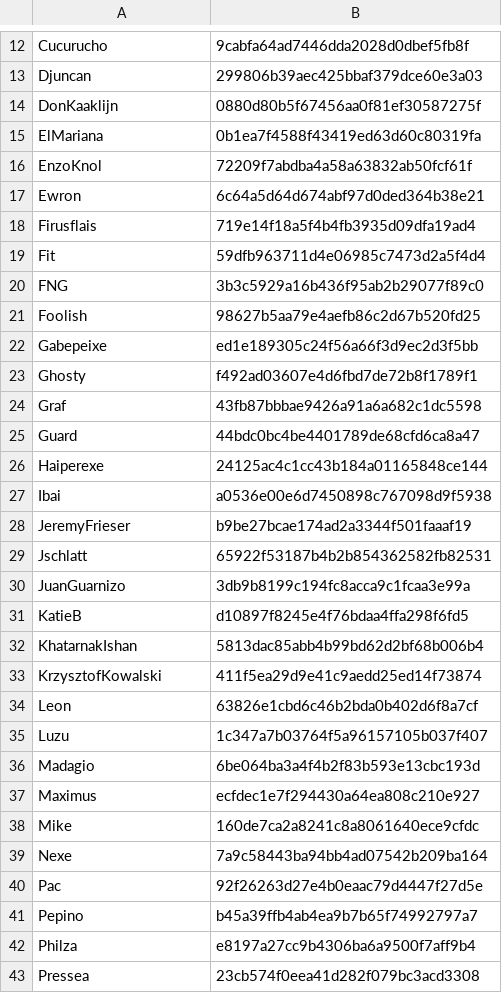
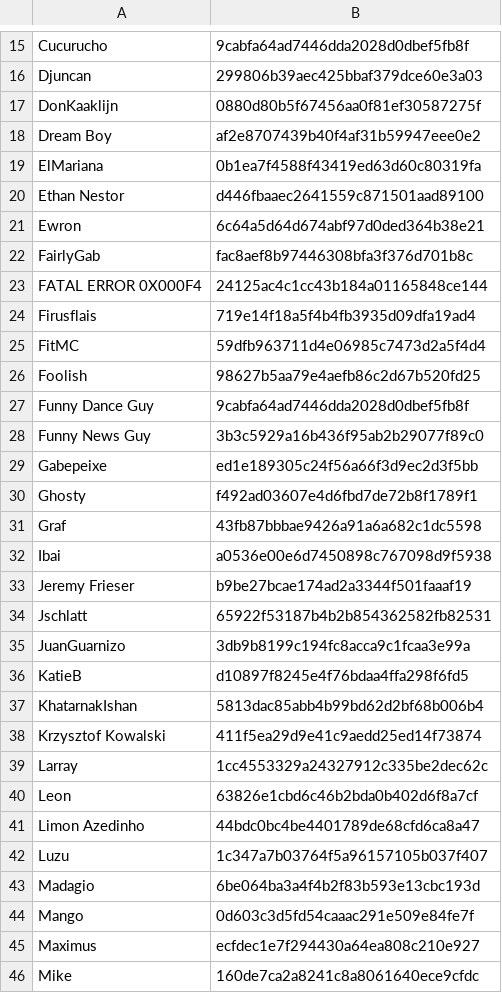
Before and after one commit to kpgocek/QSMPDLE, a CSV file: web/wwwroot/graphics/guessing/mapping.csv, drawn as a sheet; only a part is shown, gaps mark what is left out; the shorter side is filled out with more unchanged rows; the diff covers the shown part only.

```diff
--- a/web/wwwroot/graphics/guessing/mapping.csv
+++ b/web/wwwroot/graphics/guessing/mapping.csv
@@ -14,9 +17,13 @@ Djuncan,299806b39aec425bbaf379dce60e3a03
 DonKaaklijn,0880d80b5f67456aa0f81ef30587275f
+Dream Boy,af2e8707439b40f4af31b59947eee0e2
 ElMariana,0b1ea7f4588f43419ed63d60c80319fa
-EnzoKnol,72209f7abdba4a58a63832ab50fcf61f
+Ethan Nestor,d446fbaaec2641559c871501aad89100
 Ewron,6c64a5d64d674abf97d0ded364b38e21
+FairlyGab,fac8aef8b97446308bfa3f376d701b8c
+FATAL ERROR 0X000F4,24125ac4c1cc43b184a01165848ce144
 Firusflais,719e14f18a5f4b4fb3935d09dfa19ad4
-Fit,59dfb963711d4e06985c7473d2a5f4d4
-FNG,3b3c5929a16b436f95ab2b29077f89c0
+FitMC,59dfb963711d4e06985c7473d2a5f4d4
 Foolish,98627b5aa79e4aefb86c2d67b520fd25
+Funny Dance Guy,9cabfa64ad7446dda2028d0dbef5fb8f
+Funny News Guy,3b3c5929a16b436f95ab2b29077f89c0
 Gabepeixe,ed1e189305c24f56a66f3d9ec2d3f5bb
@@ -24,6 +31,4 @@ Ghosty,f492ad03607e4d6fbd7de72b8f1789f1
 Graf,43fb87bbbae9426a91a6a682c1dc5598
-Guard,44bdc0bc4be4401789de68cfd6ca8a47
-Haiperexe,24125ac4c1cc43b184a01165848ce144
 Ibai,a0536e00e6d7450898c767098d9f5938
-JeremyFrieser,b9be27bcae174ad2a3344f501faaaf19
+Jeremy Frieser,b9be27bcae174ad2a3344f501faaaf19
 Jschlatt,65922f53187b4b2b854362582fb82531
@@ -32,6 +37,9 @@ KatieB,d10897f8245e4f76bdaa4ffa298f6fd5
 KhatarnakIshan,5813dac85abb4b99bd62d2bf68b006b4
-KrzysztofKowalski,411f5ea29d9e41c9aedd25ed14f73874
+Krzysztof Kowalski,411f5ea29d9e41c9aedd25ed14f73874
+Larray,1cc4553329a24327912c335be2dec62c
 Leon,63826e1cbd6c46b2bda0b402d6f8a7cf
+Limon Azedinho,44bdc0bc4be4401789de68cfd6ca8a47
 Luzu,1c347a7b03764f5a96157105b037f407
 Madagio,6be064ba3a4f4b2f83b593e13cbc193d
+Mango,0d603c3d5fd54caaac291e509e84fe7f
 Maximus,ecfdec1e7f294430a64ea808c210e927
```
Also changed, not shown: 15 added rows, 1 removed row and 3 edited cells elsewhere in this file, 23 other files.
